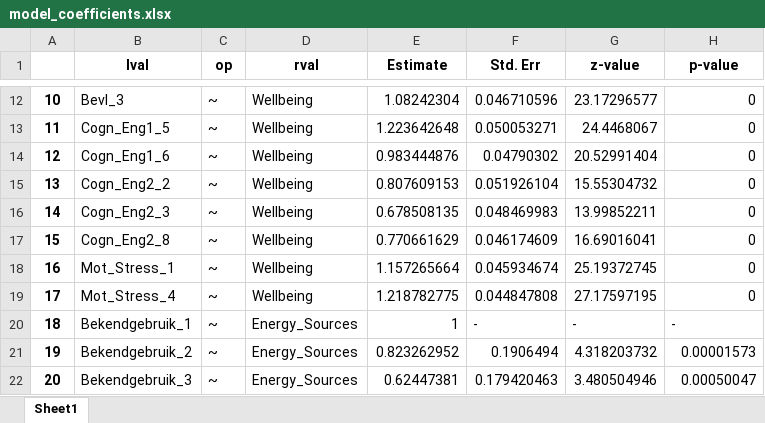
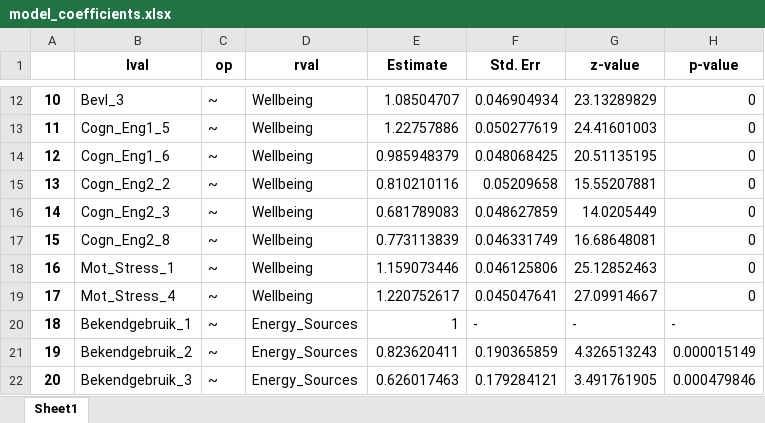
Before and after one commit to MC0338/Project-Data-Science, an Excel workbook: model_coefficients.xlsx, sheet Sheet1, drawn as a sheet; only a part is shown, gaps mark what is left out; values as stored, in another font and other column widths than the file's, no borders; the diff covers the shown part only; the diff names each change by its address in the sheet, - before the commit and + after, or states it on an @@ line.

```diff
--- a/model_coefficients.xlsx (sheet Sheet1)
+++ b/model_coefficients.xlsx (sheet Sheet1)
@@ column A renumbered between rows 8 and 92 @@
-E12 (Estimate): 1.08242304
+E12 (Estimate): 1.08504707
-F12 (Std. Err): 0.046710596
+F12 (Std. Err): 0.046904934
-G12 (z-value): 23.17296577
+G12 (z-value): 23.13289829
-E13 (Estimate): 1.223642648
+E13 (Estimate): 1.22757886
-F13 (Std. Err): 0.050053271
+F13 (Std. Err): 0.050277619
-G13 (z-value): 24.4468067
+G13 (z-value): 24.41601003
-E14 (Estimate): 0.983444876
+E14 (Estimate): 0.985948379
-F14 (Std. Err): 0.04790302
+F14 (Std. Err): 0.048068425
-G14 (z-value): 20.52991404
+G14 (z-value): 20.51135195
-E15 (Estimate): 0.807609153
+E15 (Estimate): 0.810210116
-F15 (Std. Err): 0.051926104
+F15 (Std. Err): 0.05209658
-G15 (z-value): 15.55304732
+G15 (z-value): 15.55207881
-E16 (Estimate): 0.678508135
+E16 (Estimate): 0.681789083
-F16 (Std. Err): 0.048469983
+F16 (Std. Err): 0.048627859
-G16 (z-value): 13.99852211
+G16 (z-value): 14.0205449
-E17 (Estimate): 0.770661629
+E17 (Estimate): 0.773113839
-F17 (Std. Err): 0.046174609
+F17 (Std. Err): 0.046331749
-G17 (z-value): 16.69016041
+G17 (z-value): 16.68648081
-E18 (Estimate): 1.157265664
+E18 (Estimate): 1.159073446
-F18 (Std. Err): 0.045934674
+F18 (Std. Err): 0.046125806
-G18 (z-value): 25.19372745
+G18 (z-value): 25.12852463
-E19 (Estimate): 1.218782775
+E19 (Estimate): 1.220752617
-F19 (Std. Err): 0.044847808
+F19 (Std. Err): 0.045047641
-G19 (z-value): 27.17597195
+G19 (z-value): 27.09914667
-E21 (Estimate): 0.823262952
+E21 (Estimate): 0.823620411
-F21 (Std. Err): 0.1906494
+F21 (Std. Err): 0.190365859
-G21 (z-value): 4.318203732
+G21 (z-value): 4.326513243
-H21 (p-value): 0.00001573
+H21 (p-value): 0.000015149
-E22 (Estimate): 0.62447381
+E22 (Estimate): 0.626017463
-F22 (Std. Err): 0.179420463
+F22 (Std. Err): 0.179284121
-G22 (z-value): 3.480504946
+G22 (z-value): 3.491761905
-H22 (p-value): 0.00050047
+H22 (p-value): 0.000479846
```
Also changed, not shown: other rows of this sheet, 6 other files.
